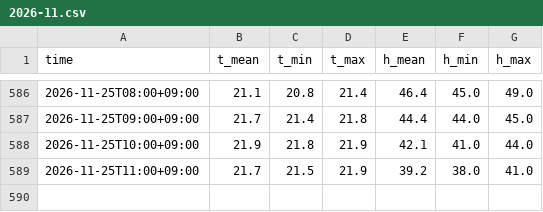
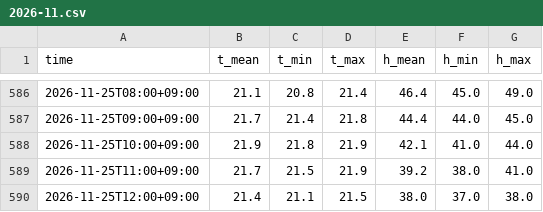
Before and after one commit to HyeonseoPark/home-climate-data, a CSV file: data/kre/2026-11.csv, drawn as a sheet; only a part is shown, gaps mark what is left out; the diff names each change by its address in the sheet, - before the commit and + after, or states it on an @@ line.

Commit message:
data: 2026-11-25 13:09

```diff
--- a/data/kre/2026-11.csv
+++ b/data/kre/2026-11.csv
+row 590: 2026-11-25T12:00+09:00 | 21.4 | 21.1 | 21.5 | 38.0 | 37.0 | 38.0
```
